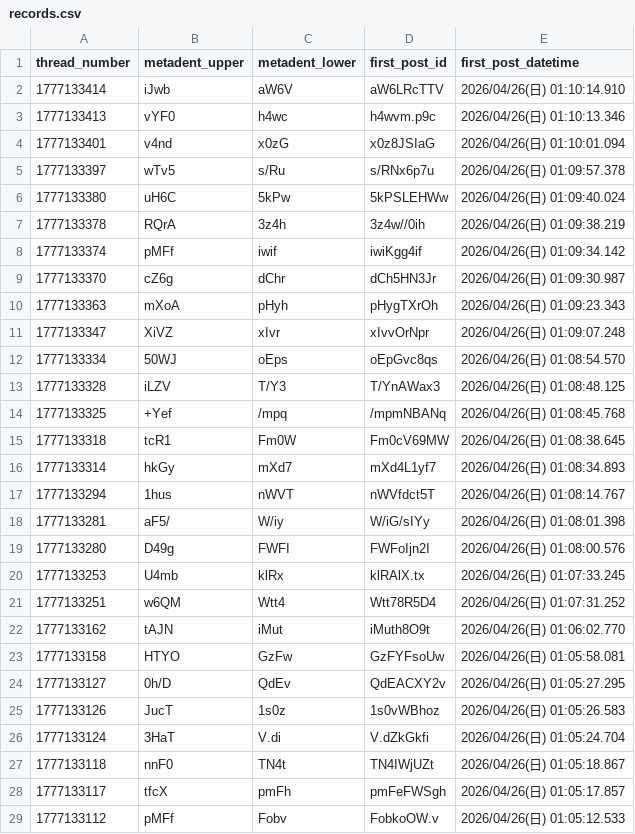
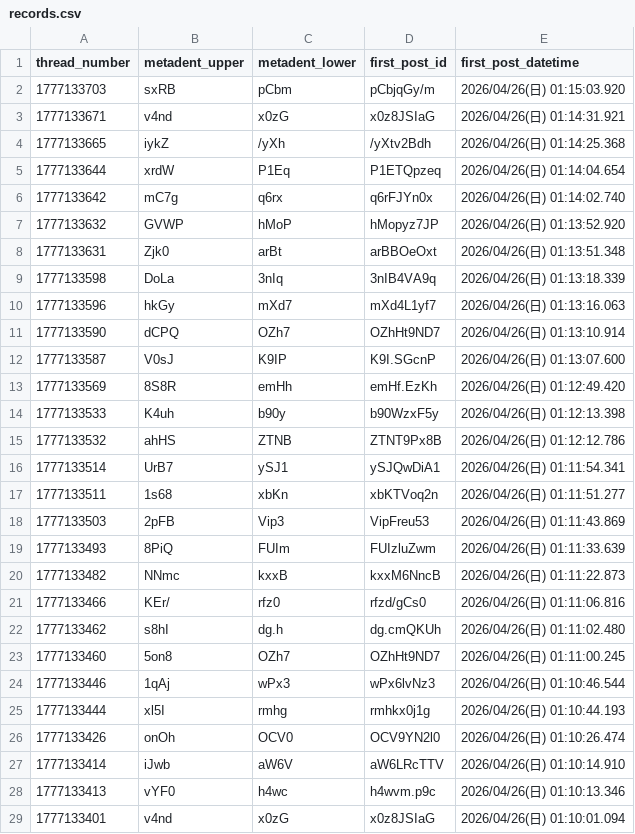
Before and after one commit to inkyaron/eddi-submeta, a CSV file: data/records.csv, drawn as a sheet; only a part is shown; the shorter side is filled out with more unchanged rows.

```diff
--- a/data/records.csv
+++ b/data/records.csv
@@ -1,2 +1,27 @@
 thread_number,metadent_upper,metadent_lower,first_post_id,first_post_datetime
+1777133703,sxRB,pCbm,pCbjqGy/m,2026/04/26(日) 01:15:03.920
+1777133671,v4nd,x0zG,x0z8JSIaG,2026/04/26(日) 01:14:31.921
+1777133665,iykZ,/yXh,/yXtv2Bdh,2026/04/26(日) 01:14:25.368
+1777133644,xrdW,P1Eq,P1ETQpzeq,2026/04/26(日) 01:14:04.654
+1777133642,mC7g,q6rx,q6rFJYn0x,2026/04/26(日) 01:14:02.740
+1777133632,GVWP,hMoP,hMopyz7JP,2026/04/26(日) 01:13:52.920
+1777133631,Zjk0,arBt,arBBOeOxt,2026/04/26(日) 01:13:51.348
+1777133598,DoLa,3nIq,3nIB4VA9q,2026/04/26(日) 01:13:18.339
+1777133596,hkGy,mXd7,mXd4L1yf7,2026/04/26(日) 01:13:16.063
+1777133590,dCPQ,OZh7,OZhHt9ND7,2026/04/26(日) 01:13:10.914
+1777133587,V0sJ,K9IP,K9I.SGcnP,2026/04/26(日) 01:13:07.600
+1777133569,8S8R,emHh,emHf.EzKh,2026/04/26(日) 01:12:49.420
+1777133533,K4uh,b90y,b90WzxF5y,2026/04/26(日) 01:12:13.398
+1777133532,ahHS,ZTNB,ZTNT9Px8B,2026/04/26(日) 01:12:12.786
+1777133514,UrB7,ySJ1,ySJQwDiA1,2026/04/26(日) 01:11:54.341
+1777133511,1s68,xbKn,xbKTVoq2n,2026/04/26(日) 01:11:51.277
+1777133503,2pFB,Vip3,VipFreu53,2026/04/26(日) 01:11:43.869
+1777133493,8PiQ,FUIm,FUIzluZwm,2026/04/26(日) 01:11:33.639
+1777133482,NNmc,kxxB,kxxM6NncB,2026/04/26(日) 01:11:22.873
+1777133466,KEr/,rfz0,rfzd/gCs0,2026/04/26(日) 01:11:06.816
+1777133462,s8hI,dg.h,dg.cmQKUh,2026/04/26(日) 01:11:02.480
+1777133460,5on8,OZh7,OZhHt9ND7,2026/04/26(日) 01:11:00.245
+1777133446,1qAj,wPx3,wPx6lvNz3,2026/04/26(日) 01:10:46.544
+1777133444,xl5I,rmhg,rmhkx0j1g,2026/04/26(日) 01:10:44.193
+1777133426,onOh,OCV0,OCV9YN2l0,2026/04/26(日) 01:10:26.474
 1777133414,iJwb,aW6V,aW6LRcTTV,2026/04/26(日) 01:10:14.910
```
Also changed, not shown: docs/data/records.csv, 2 other files.
